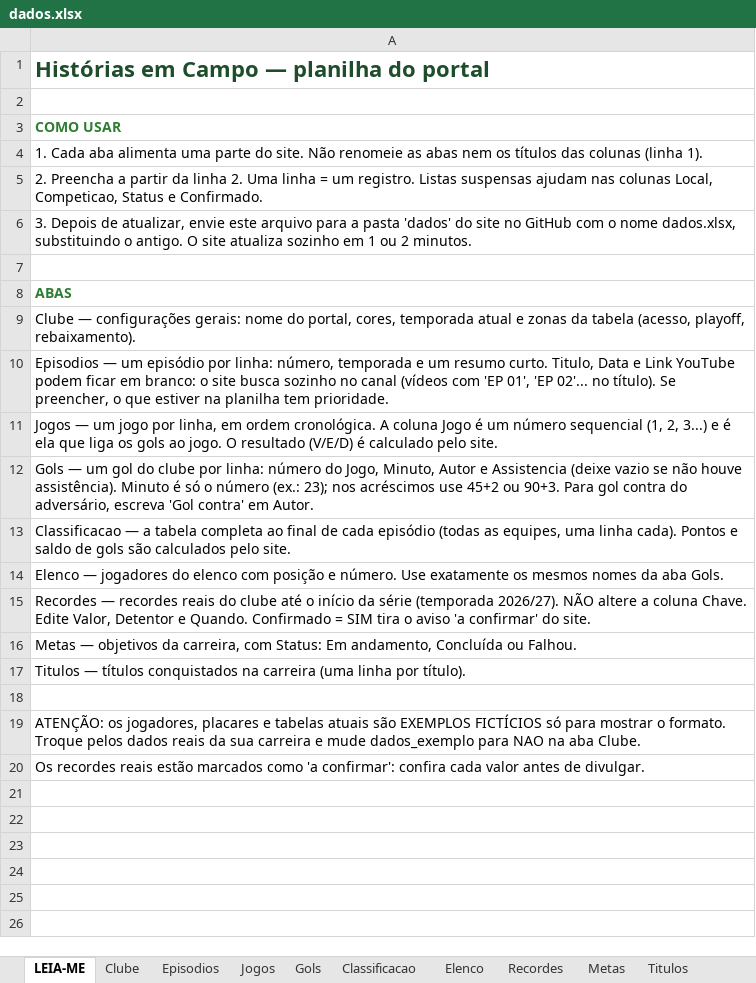
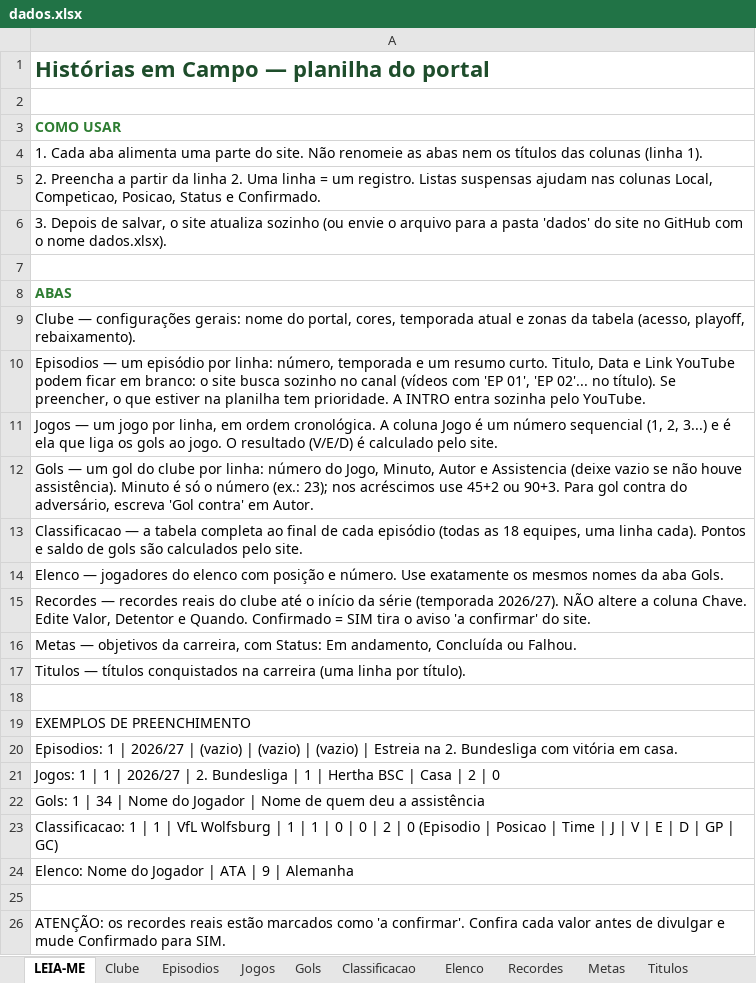
Before and after one commit to gabbiDOM/historias-em-campo, an Excel workbook: dados/dados.xlsx, sheet LEIA-ME, drawn as a sheet; values as stored, in another font and other column widths than the file's, no borders; the diff names each change by its address in the sheet, - before the commit and + after, or states it on an @@ line.

Commit message:
Planilha em branco para os dados reais da carreira

```diff
--- a/dados/dados.xlsx (sheet LEIA-ME)
+++ b/dados/dados.xlsx (sheet LEIA-ME)
-A5: …Local, Competicao, Status e…
+A5: …Local, Competicao, Posicao, Status e…
-A6: …Depois de atualizar, envie este arquivo para a pasta 'dados' do site no GitHub com o nome dados.xlsx, substituindo o antigo. O site atualiza sozinho em 1 ou 2 minutos.
+A6: …Depois de salvar, o site atualiza sozinho (ou envie o arquivo para a pasta 'dados' do site no GitHub com o nome dados.xlsx).
-A10: …tem prioridade.
+A10: …tem prioridade. A INTRO entra sozinha pelo YouTube.
-A13: …(todas as equipes, uma…
+A13: …(todas as 18 equipes, uma…
-A19: ATENÇÃO: os jogadores, placares e tabelas atuais são EXEMPLOS FICTÍCIOS só para mostrar o formato. Troque pelos dados reais da sua carreira e mude dados_exemplo para NAO na aba Clube.
+A19: EXEMPLOS DE PREENCHIMENTO
-A20: Os recordes reais estão marcados como 'a confirmar': confira cada valor antes de divulgar.
+A20: Episodios: 1 | 2026/27 | (vazio) | (vazio) | (vazio) | Estreia na 2. Bundesliga com vitória em casa.
+row 21: Jogos: 1 | 1 | 2026/27 | 2. Bundesliga | 1 | Hertha BSC | Casa | 2 | 0
+row 22: Gols: 1 | 34 | Nome do Jogador | Nome de quem deu a assistência
+row 23: Classificacao: 1 | 1 | VfL Wolfsburg | 1 | 1 | 0 | 0 | 2 | 0 (Episodio | Posicao | Time | J | V | E | D | GP | GC)
+row 24: Elenco: Nome do Jogador | ATA | 9 | Alemanha
+row 25: (empty)
+row 26: ATENÇÃO: os recordes reais estão marcados como 'a confirmar'. Confira cada valor antes de divulgar e mude Confirmado para SIM.
```
Also changed, not shown: sheet Classificacao, sheet Jogos, sheet Gols, sheet Elenco, sheet Episodios, sheet Metas, 1 more sheet.
